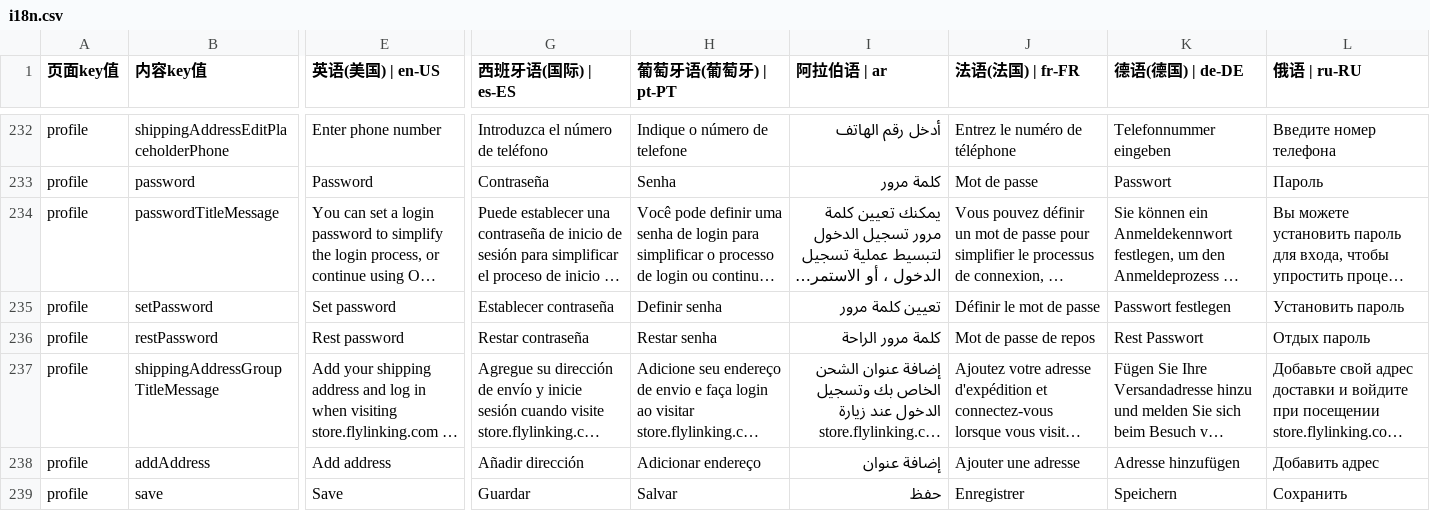
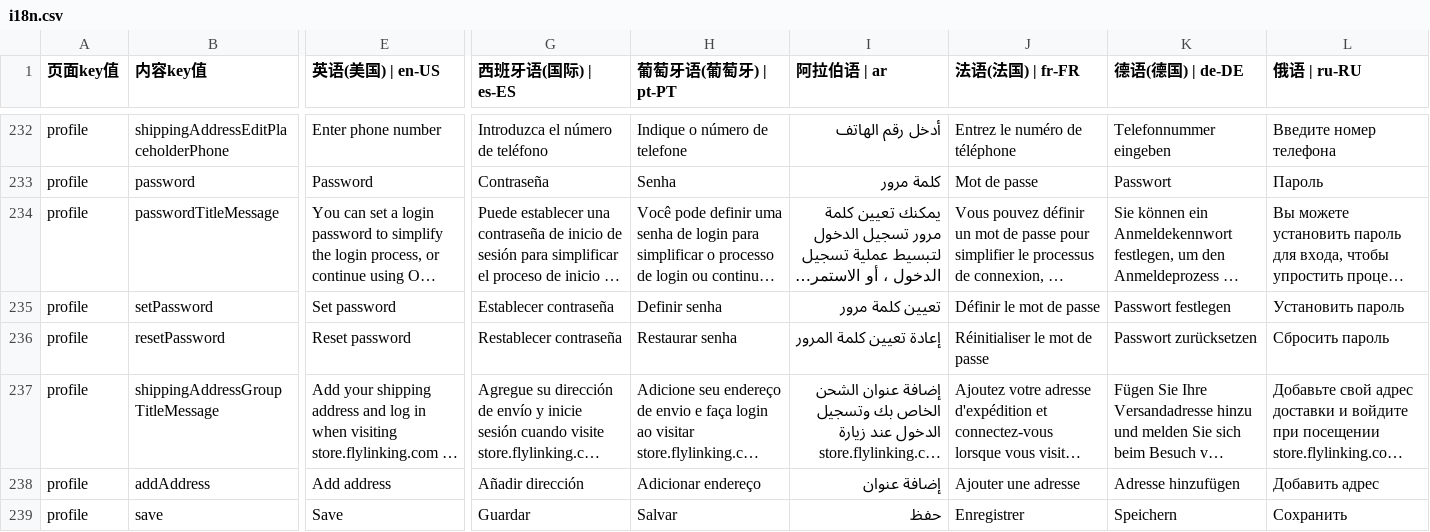
Before and after one commit to chenzhenyuan123/monorepo, a CSV file: apps/my/plugins/i18n/i18n.csv, drawn as a sheet; only a part is shown, gaps mark what is left out; long unchanged cells end in …; the diff covers the shown part only; the diff names each change by its address in the sheet, - before the commit and + after, or states it on an @@ line.

```diff
--- a/apps/my/plugins/i18n/i18n.csv
+++ b/apps/my/plugins/i18n/i18n.csv
-B236 (内容key值): restPassword
+B236 (内容key值): resetPassword
-E236 (英语(美国) | en-US): Rest password
+E236 (英语(美国) | en-US): Reset password
-G236 (西班牙语(国际) | es-ES): Restar contraseña
+G236 (西班牙语(国际) | es-ES): Restablecer contraseña
-H236 (葡萄牙语(葡萄牙) | pt-PT): Restar senha
+H236 (葡萄牙语(葡萄牙) | pt-PT): Restaurar senha
-I236 (阿拉伯语 | ar): كلمة مرور الراحة
+I236 (阿拉伯语 | ar): إعادة تعيين كلمة المرور
-J236 (法语(法国) | fr-FR): Mot de passe de repos
+J236 (法语(法国) | fr-FR): Réinitialiser le mot de passe
-K236 (德语(德国) | de-DE): Rest Passwort
+K236 (德语(德国) | de-DE): Passwort zurücksetzen
-L236 (俄语 | ru-RU): Отдых пароль
+L236 (俄语 | ru-RU): Сбросить пароль
```
Also changed, not shown: 5 edited cells elsewhere in this file, apps/distribution/plugins/i18n/i18n.csv, 3 other files.
